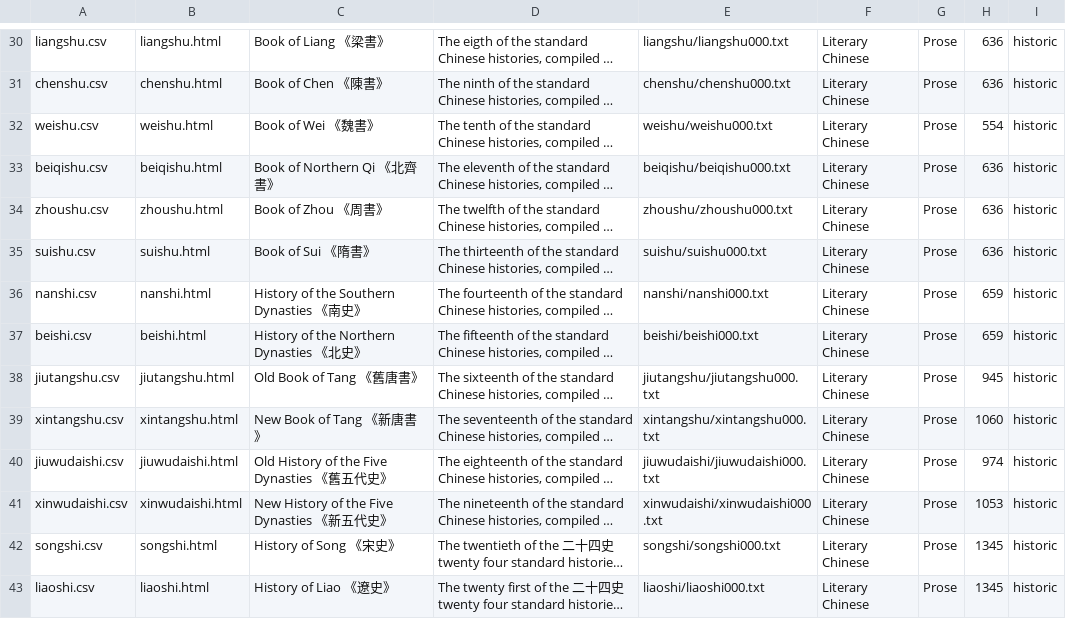
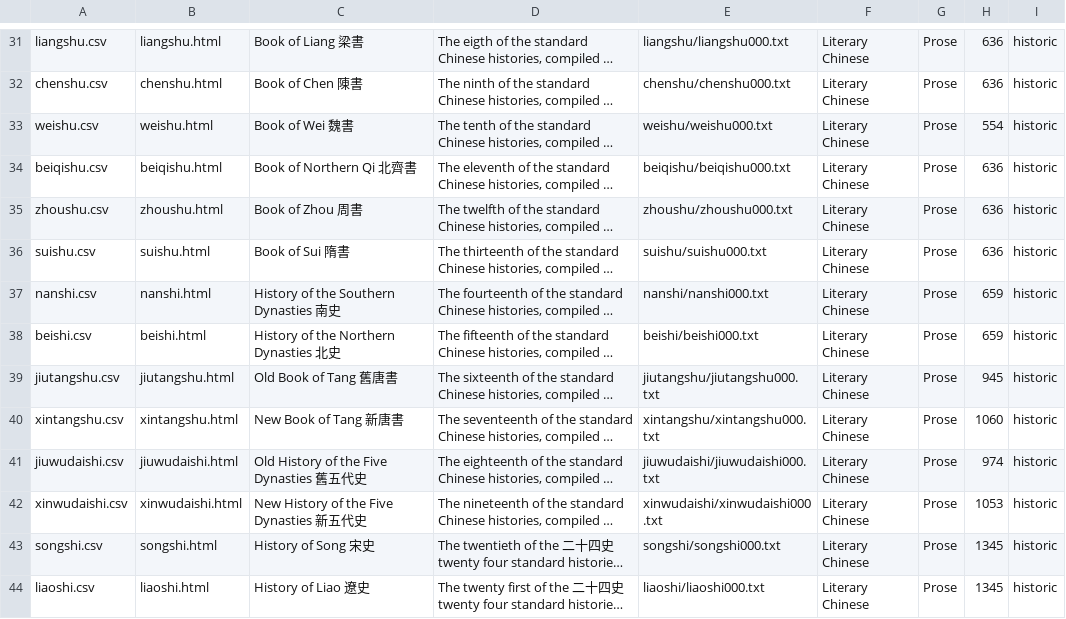
Before and after one commit to alexamies/chinesenotes.com, a CSV file: data/corpus/collections.csv, drawn as a sheet; only a part is shown, gaps mark what is left out; long unchanged cells end in …; addresses are those after the commit; the diff covers the shown part only; the diff names each change by its address in the sheet, - before the commit and + after, or states it on an @@ line.

```diff
--- a/data/corpus/collections.csv
+++ b/data/corpus/collections.csv
-C31: Book of Liang 《梁書》
+C31: Book of Liang 梁書
-C32: Book of Chen 《陳書》
+C32: Book of Chen 陳書
-C33: Book of Wei 《魏書》
+C33: Book of Wei 魏書
-C34: Book of Northern Qi 《北齊書》
+C34: Book of Northern Qi 北齊書
-C35: Book of Zhou 《周書》
+C35: Book of Zhou 周書
-C36: Book of Sui 《隋書》
+C36: Book of Sui 隋書
-C37: History of the Southern Dynasties 《南史》
+C37: History of the Southern Dynasties 南史
-C38: History of the Northern Dynasties 《北史》
+C38: History of the Northern Dynasties 北史
-C39: Old Book of Tang 《舊唐書》
+C39: Old Book of Tang 舊唐書
-C40: New Book of Tang 《新唐書》
+C40: New Book of Tang 新唐書
-C41: Old History of the Five Dynasties 《舊五代史》
+C41: Old History of the Five Dynasties 舊五代史
-C42: New History of the Five Dynasties 《新五代史》
+C42: New History of the Five Dynasties 新五代史
-C43: History of Song 《宋史》
+C43: History of Song 宋史
-C44: History of Liao 《遼史》
+C44: History of Liao 遼史
```
Also changed, not shown: 1 added row and 52 edited cells elsewhere in this file, 6 other files.
